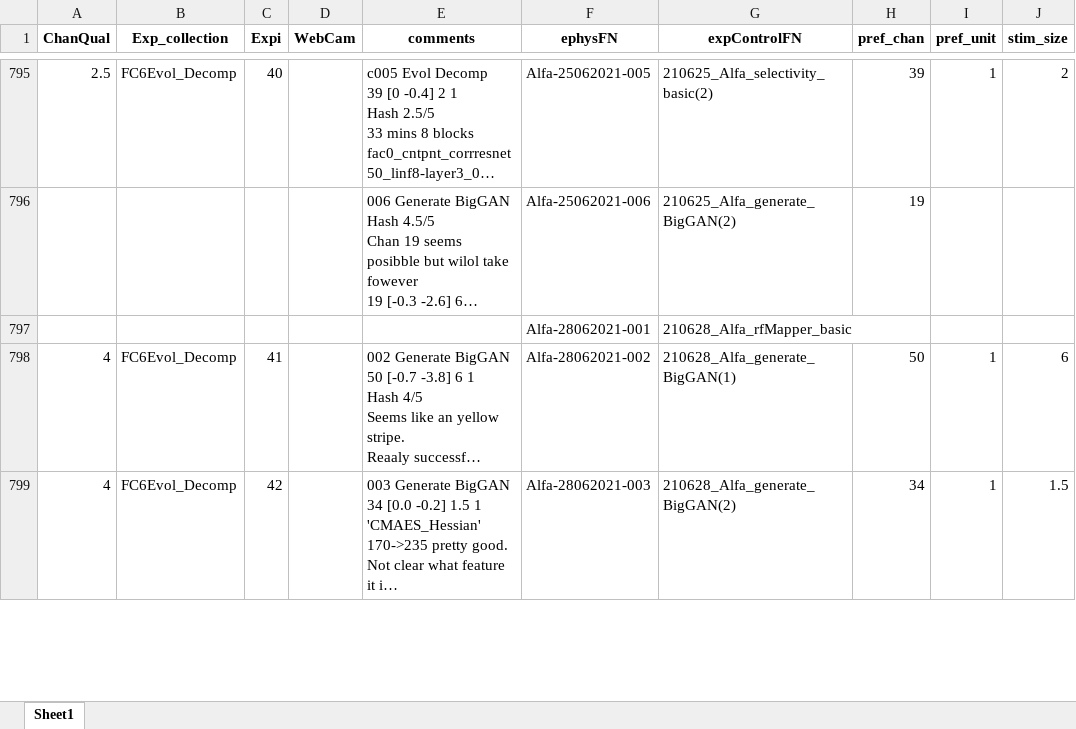
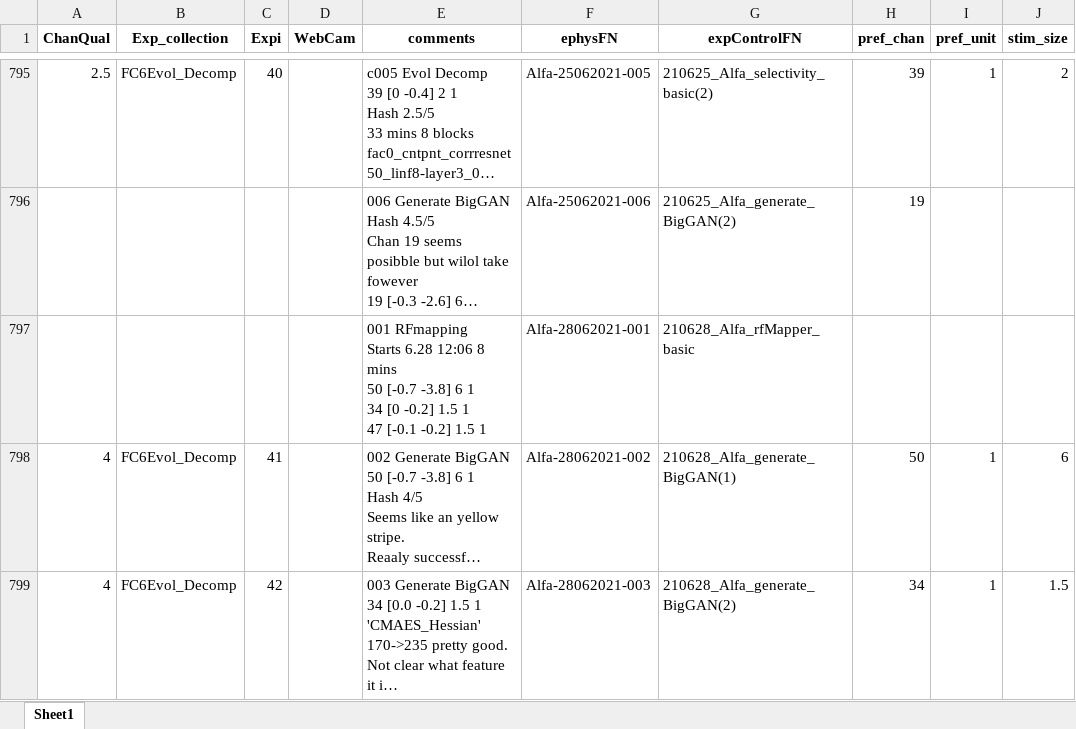
Before and after one commit to Animadversio/Monkey_Visual_Experiment_Data_Processing, an Excel workbook: Exp_Record_Alfa.xlsx, sheet Sheet1, drawn as a sheet; only a part is shown, gaps mark what is left out; long unchanged cells end in …; values as stored, in another font and other column widths than the file's, no borders; ↵ is a line break in a cell; the diff names each change by its address in the sheet, - before the commit and + after, or states it on an @@ line.

```diff
--- a/Exp_Record_Alfa.xlsx (sheet Sheet1)
+++ b/Exp_Record_Alfa.xlsx (sheet Sheet1)
-E797 (comments): (empty)
+E797 (comments): 001 RFmapping ↵ Starts 6.28 12:06 8 mins ↵ 50 [-0.7 -3.8] 6 1 ↵ 34 [0 -0.2] 1.5 1 ↵ 47 [-0.1 -0.2] 1.5 1
```
Also changed, not shown: 2 other files.
